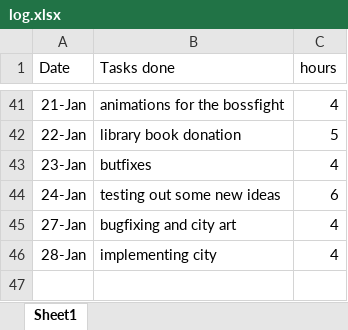
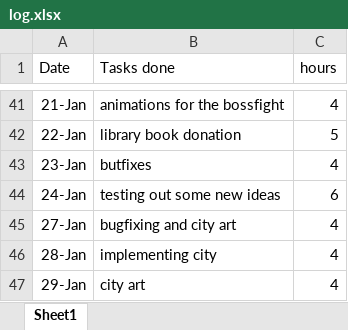
Before and after one commit to chlorine7oxide/pilus, an Excel workbook: log.xlsx, sheet Sheet1, drawn as a sheet; only a part is shown, gaps mark what is left out; values as stored, in another font and other column widths than the file's, no borders; the diff names each change by its address in the sheet, - before the commit and + after, or states it on an @@ line.

```diff
--- a/log.xlsx (sheet Sheet1)
+++ b/log.xlsx (sheet Sheet1)
+row 47: 29-Jan | city art | 4
```
Also changed, not shown: 56 other files.
